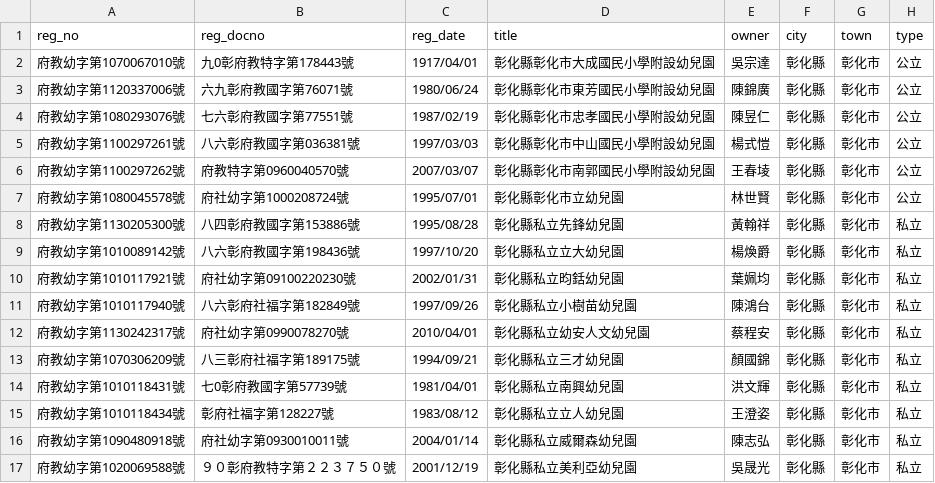
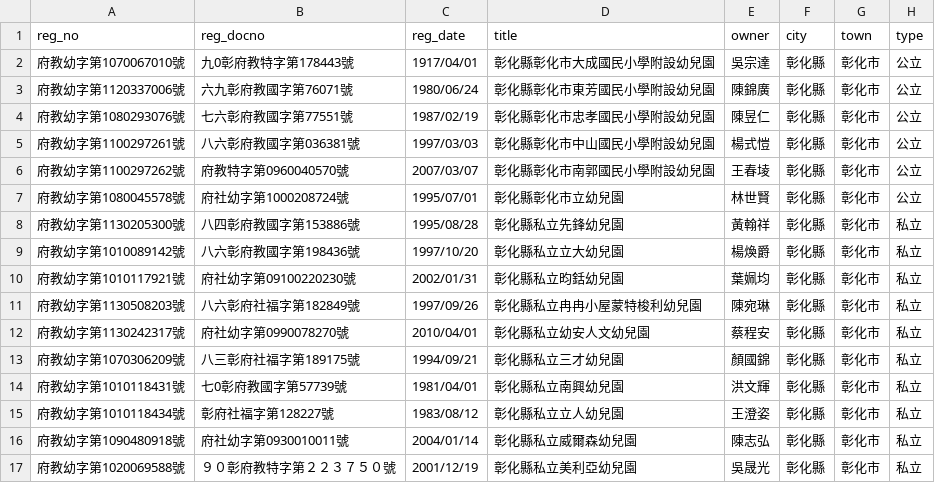
Before and after one commit to kiang/ap.ece.moe.edu.tw, a CSV file: docs/data/彰化縣.csv, drawn as a sheet; only a part is shown; the diff names each change by its address in the sheet, - before the commit and + after, or states it on an @@ line.

```diff
--- a/docs/data/彰化縣.csv
+++ b/docs/data/彰化縣.csv
-A11 (reg_no): 府教幼字第1010117940號
+A11 (reg_no): 府教幼字第1130508203號
-D11 (title): 彰化縣私立小樹苗幼兒園
+D11 (title): 彰化縣私立冉冉小屋蒙特梭利幼兒園
-E11 (owner): 陳鴻台
+E11 (owner): 陳宛琳
```
Also changed, not shown: docs/data/新北市.csv, docs/data/臺中市.csv, 9 other files.
